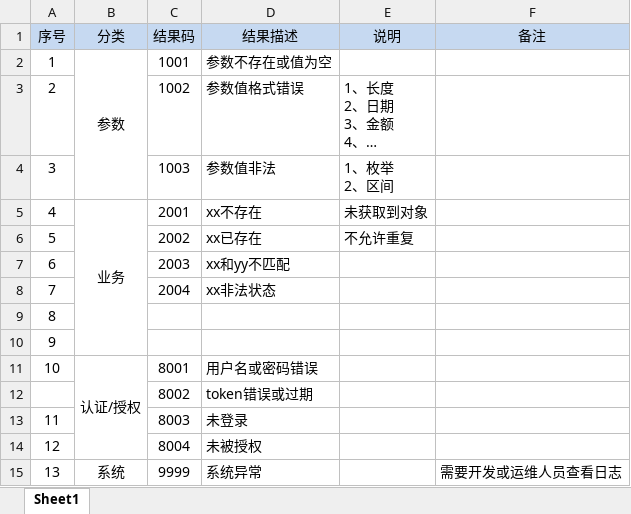
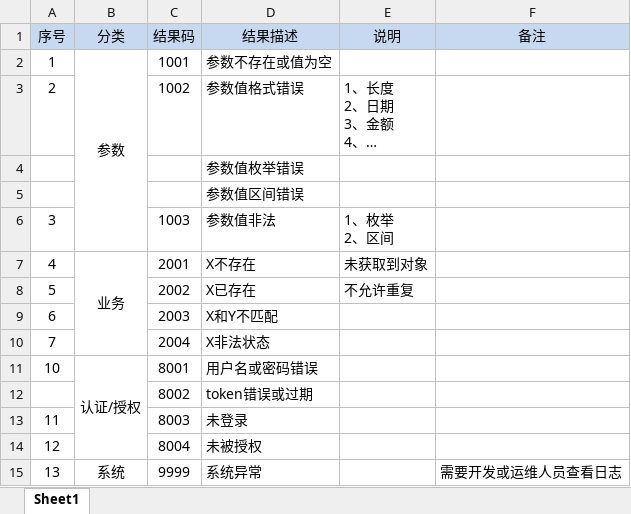
Before and after one commit to zerowzj/000_demo-commonX, an Excel workbook: common-exception/doc/结果码.xlsx, sheet Sheet1, drawn as a sheet; long unchanged cells end in …; values as stored, in another font and other column widths than the file's, no borders; removed rows and columns are numbered as before the commit, all else as after; the diff names each change by its address in the sheet, - before the commit and + after, or states it on an @@ line.

```diff
--- a/common-exception/doc/结果码.xlsx (sheet Sheet1)
+++ b/common-exception/doc/结果码.xlsx (sheet Sheet1)
+row 4:  |  |  | 参数值枚举错误
+row 5:  |  |  | 参数值区间错误
-D7 (结果描述): xx不存在
+D7 (结果描述): X不存在
-D8 (结果描述): xx已存在
+D8 (结果描述): X已存在
-D9 (结果描述): xx和yy不匹配
+D9 (结果描述): X和Y不匹配
-D10 (结果描述): xx非法状态
+D10 (结果描述): X非法状态
-row 9: 8
-row 10: 9
```
Also changed, not shown: 6 other files.
